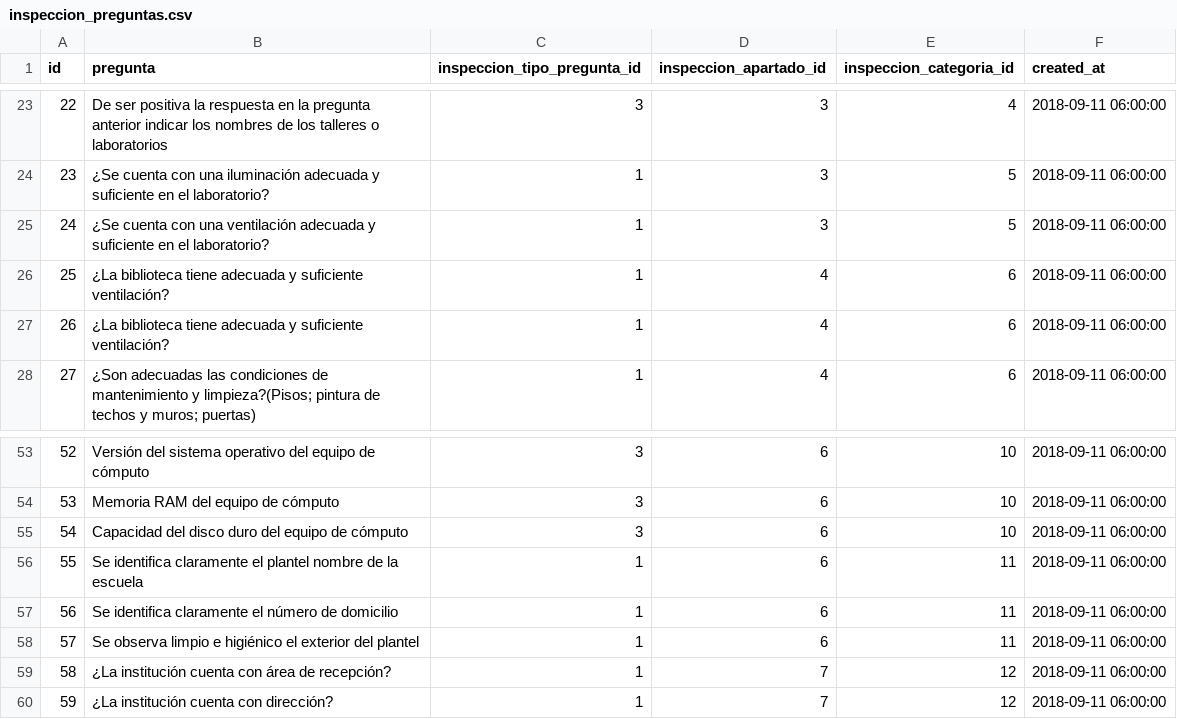
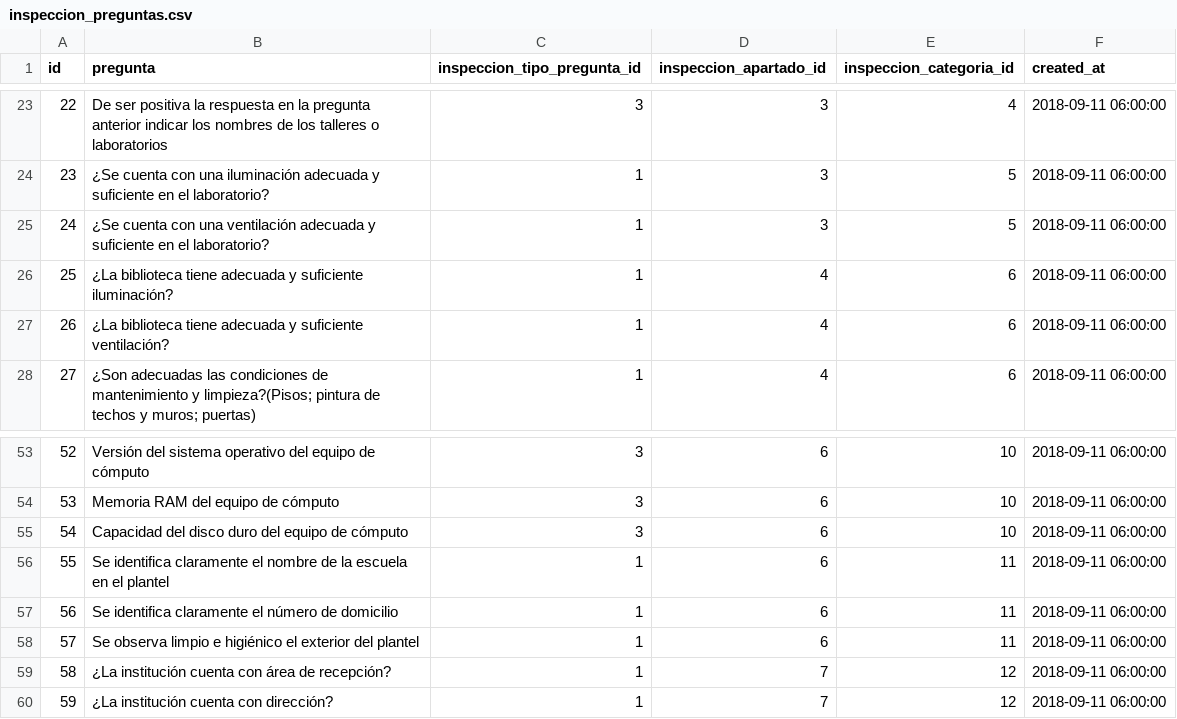
Before and after one commit to subsesjal/siiges-services, a CSV file: packages/core/src/drivers/db/CSVFiles/inspeccion_preguntas.csv, drawn as a sheet; only a part is shown, gaps mark what is left out.

Commit message:
ortografia13

```diff
--- a/packages/core/src/drivers/db/CSVFiles/inspeccion_preguntas.csv
+++ b/packages/core/src/drivers/db/CSVFiles/inspeccion_preguntas.csv
@@ -25,3 +25,3 @@ id,pregunta,inspeccion_tipo_pregunta_id,inspeccion_apartado_id,inspeccion_catego
 24,¿Se cuenta con una ventilación adecuada y suficiente en el laboratorio?,1,3,5,2018-09-11 06:00:00
-25,¿La biblioteca tiene adecuada y suficiente ventilación?,1,4,6,2018-09-11 06:00:00
+25,¿La biblioteca tiene adecuada y suficiente iluminación?,1,4,6,2018-09-11 06:00:00
 26,¿La biblioteca tiene adecuada y suficiente ventilación?,1,4,6,2018-09-11 06:00:00
@@ -55,3 +55,3 @@ id,pregunta,inspeccion_tipo_pregunta_id,inspeccion_apartado_id,inspeccion_catego
 54,Capacidad del disco duro del equipo de cómputo,3,6,10,2018-09-11 06:00:00
-55,Se identifica claramente el plantel nombre de la escuela,1,6,11,2018-09-11 06:00:00
+55,Se identifica claramente el nombre de la escuela en el plantel,1,6,11,2018-09-11 06:00:00
 56,Se identifica claramente el número de domicilio,1,6,11,2018-09-11 06:00:00
```
